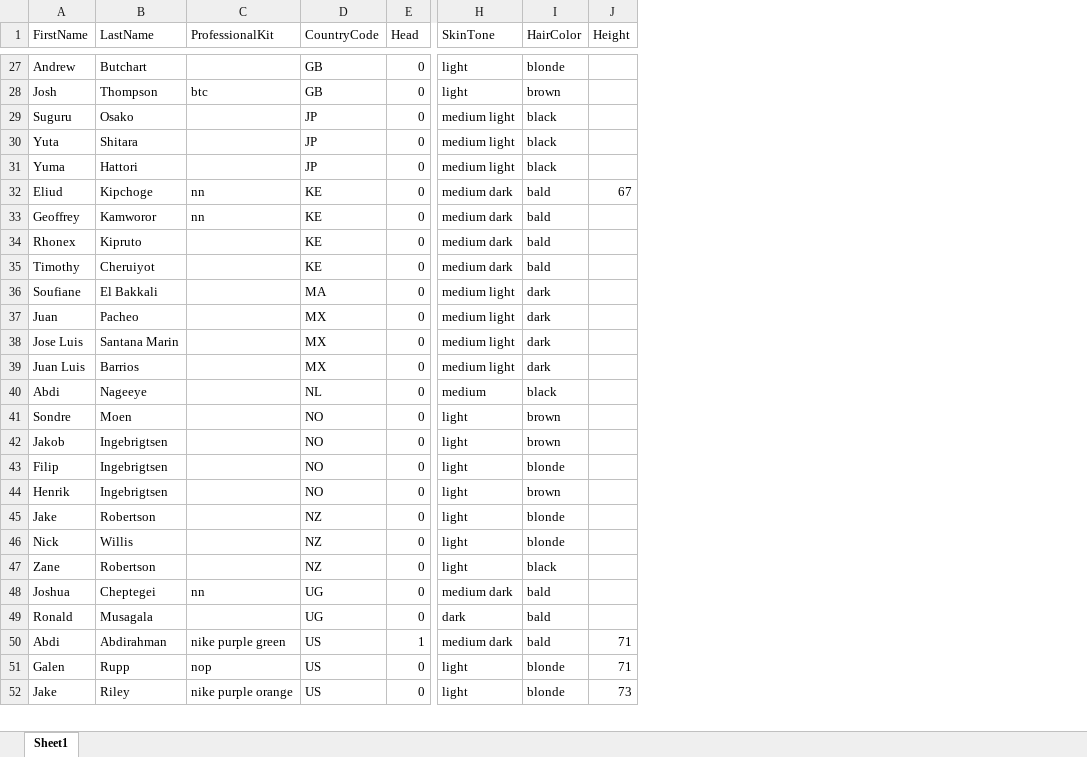
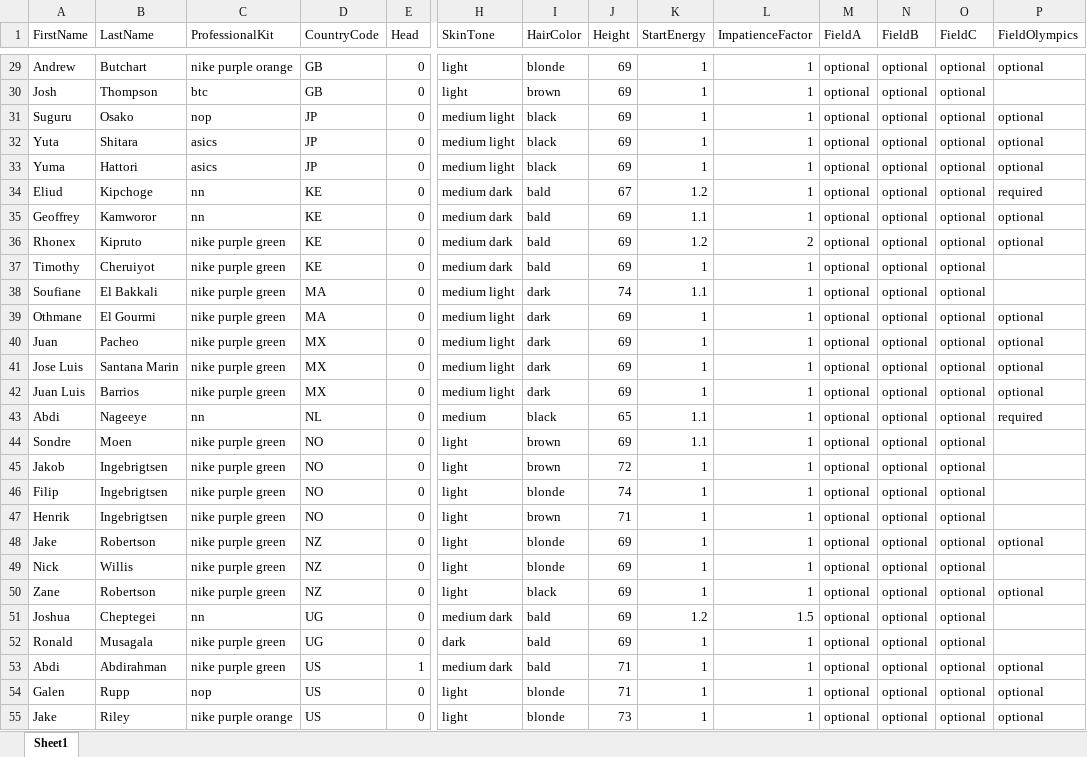
Before and after one commit to edsmilde/roadrace, an Excel workbook: players/players.xlsx, sheet Sheet1, drawn as a sheet; only a part is shown, gaps mark what is left out; values as stored, in another font and other column widths than the file's, no borders; addresses are those after the commit; rows hold the shown columns only; the diff covers the shown part only; the diff names each change by its address in the sheet, - before the commit and + after, or states it on an @@ line.

```diff
--- a/players/players.xlsx (sheet Sheet1)
+++ b/players/players.xlsx (sheet Sheet1)
+column K (StartEnergy), rows 29-38: 1 | 1 | 1 | 1 | 1 | 1.2 | 1.1 | 1.2 | 1 | 1.1; rows 40-55: 1 | 1 | 1 | 1.1 | 1.1 | 1 | 1 | 1 | 1 | 1 | 1 | 1.2 | 1 | 1 | 1 | 1
+column L (ImpatienceFactor), rows 29-38: 1 | 1 | 1 | 1 | 1 | 1 | 1 | 2 | 1 | 1; rows 40-55: 1 | 1 | 1 | 1 | 1 | 1 | 1 | 1 | 1 | 1 | 1 | 1.5 | 1 | 1 | 1 | 1
+column M (FieldA), rows 29-38: all optional; rows 40-55: all optional
+column N (FieldB), rows 29-38: all optional; rows 40-55: all optional
+column O (FieldC), rows 29-38: all optional; rows 40-55: all optional
+column P (FieldOlympics), rows 29-36: optional |  | optional | optional | optional | required | optional | optional; rows 40-55: optional | optional | optional | required |  |  |  |  | optional |  | optional |  |  | optional | optional | optional
-C29 (ProfessionalKit): (empty)
+C29 (ProfessionalKit): nike purple orange
-J29:J33 (Height): (empty)
+J29:J33 (Height): 69
-C31 (ProfessionalKit): (empty)
+C31 (ProfessionalKit): nop
-C32:C33 (ProfessionalKit): (empty)
+C32:C33 (ProfessionalKit): asics
-J35:J37 (Height): (empty)
+J35:J37 (Height): 69
-C36:C38 (ProfessionalKit): (empty)
+C36:C38 (ProfessionalKit): nike purple green
-J38 (Height): (empty)
+J38 (Height): 74
+row 39: Othmane | El Gourmi | nike purple green | MA | 0 | medium light | dark | 69 | 1 | 1 | optional | optional | optional | optional
-C40:C42 (ProfessionalKit): (empty)
+C40:C42 (ProfessionalKit): nike purple green
-J40:J42 (Height): (empty)
+J40:J42 (Height): 69
-C43 (ProfessionalKit): (empty)
+C43 (ProfessionalKit): nn
-J43 (Height): (empty)
+J43 (Height): 65
-C44:C50 (ProfessionalKit): (empty)
+C44:C50 (ProfessionalKit): nike purple green
-J44 (Height): (empty)
+J44 (Height): 69
-J45 (Height): (empty)
+J45 (Height): 72
-J46 (Height): (empty)
+J46 (Height): 74
-J47 (Height): (empty)
+J47 (Height): 71
-J48:J52 (Height): (empty)
+J48:J52 (Height): 69
-C52 (ProfessionalKit): (empty)
+C52 (ProfessionalKit): nike purple green
```
Also changed, not shown: 2 added rows and 89 edited cells elsewhere in this sheet, 14 other files.
